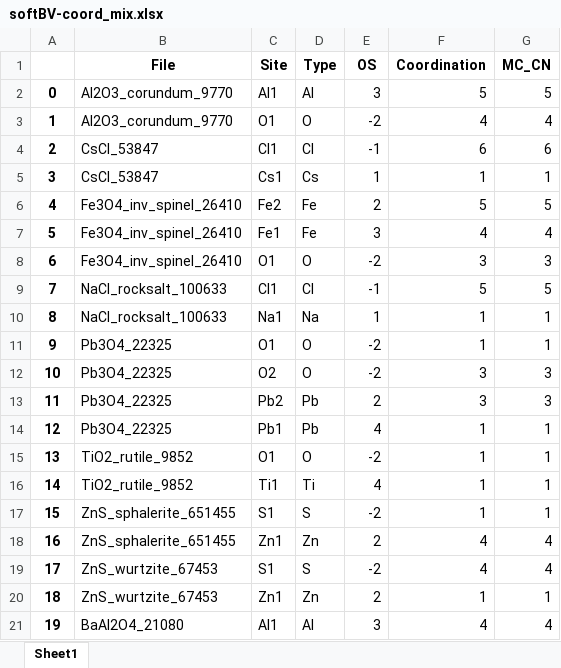
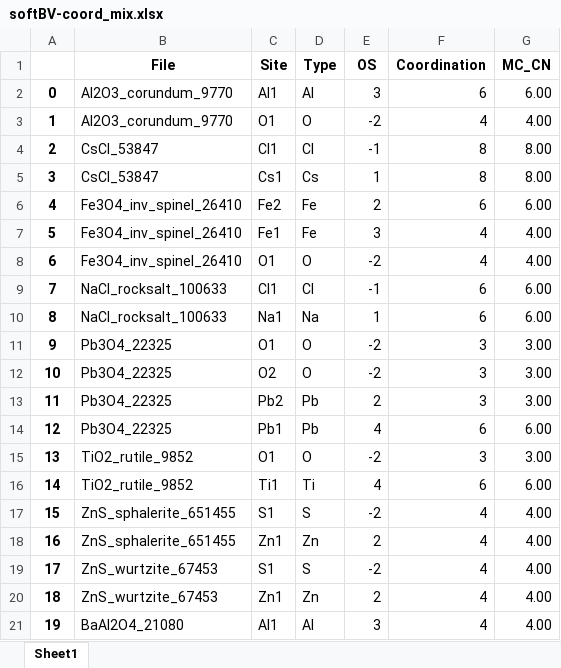
Before and after one commit to Roy027/Coord, an Excel workbook: Material-coord/softBV-coord_mix.xlsx, sheet Sheet1, drawn as a sheet; only a part is shown; values as stored, in another font and other column widths than the file's, no borders; the diff covers the shown part only; the diff names each change by its address in the sheet, - before the commit and + after, or states it on an @@ line.

```diff
--- a/Material-coord/softBV-coord_mix.xlsx (sheet Sheet1)
+++ b/Material-coord/softBV-coord_mix.xlsx (sheet Sheet1)
-F2 (Coordination): 5
+F2 (Coordination): 6
-G2 (MC_CN): 5
+G2 (MC_CN): 6.00
-G3 (MC_CN): 4
+G3 (MC_CN): 4.00
-F4 (Coordination): 6
+F4 (Coordination): 8
-G4 (MC_CN): 6
+G4 (MC_CN): 8.00
-F5 (Coordination): 1
+F5 (Coordination): 8
-G5 (MC_CN): 1
+G5 (MC_CN): 8.00
-F6 (Coordination): 5
+F6 (Coordination): 6
-G6 (MC_CN): 5
+G6 (MC_CN): 6.00
-G7 (MC_CN): 4
+G7 (MC_CN): 4.00
-F8 (Coordination): 3
+F8 (Coordination): 4
-G8 (MC_CN): 3
+G8 (MC_CN): 4.00
-F9 (Coordination): 5
+F9 (Coordination): 6
-G9 (MC_CN): 5
+G9 (MC_CN): 6.00
-F10 (Coordination): 1
+F10 (Coordination): 6
-G10 (MC_CN): 1
+G10 (MC_CN): 6.00
-F11 (Coordination): 1
+F11 (Coordination): 3
-G11 (MC_CN): 1
+G11 (MC_CN): 3.00
-G12:G13 (MC_CN): 3
+G12:G13 (MC_CN): 3.00
-F14 (Coordination): 1
+F14 (Coordination): 6
-G14 (MC_CN): 1
+G14 (MC_CN): 6.00
-F15 (Coordination): 1
+F15 (Coordination): 3
-G15 (MC_CN): 1
+G15 (MC_CN): 3.00
-F16 (Coordination): 1
+F16 (Coordination): 6
-G16 (MC_CN): 1
+G16 (MC_CN): 6.00
-F17 (Coordination): 1
+F17 (Coordination): 4
-G17 (MC_CN): 1
+G17 (MC_CN): 4.00
-G18:G19 (MC_CN): 4
+G18:G19 (MC_CN): 4.00
-F20 (Coordination): 1
+F20 (Coordination): 4
-G20 (MC_CN): 1
+G20 (MC_CN): 4.00
-G21 (MC_CN): 4
+G21 (MC_CN): 4.00
```
Also changed, not shown: 221 edited cells and cell formats elsewhere in this sheet, Material-coord/Coordination numbers 09032021.xlsx, 4 other files.
